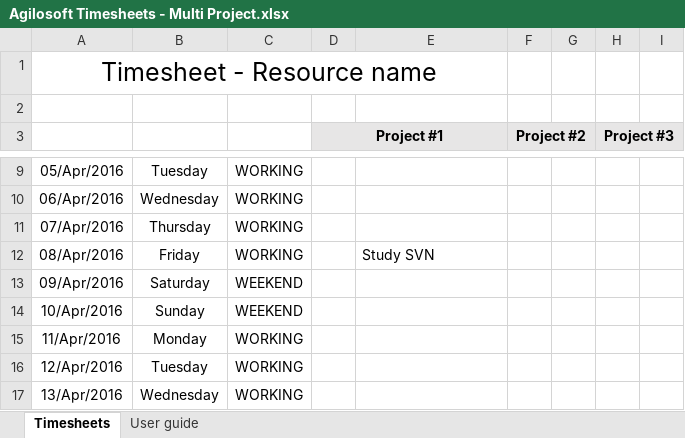
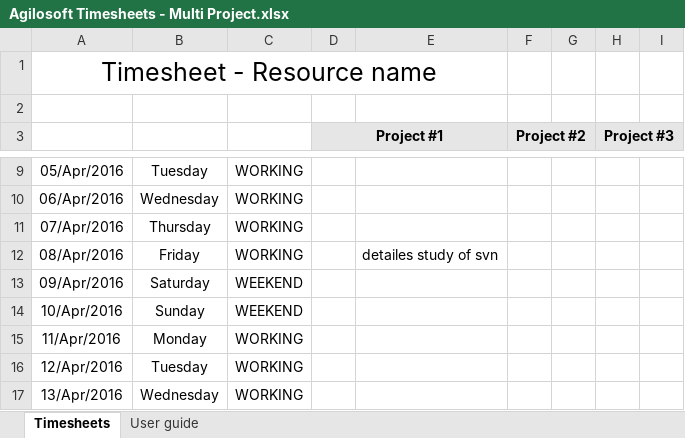
Before and after one commit to asadubit2015/asad1, an Excel workbook: time/Agilosoft Timesheets - Multi Project.xlsx, sheet Timesheets, drawn as a sheet; only a part is shown, gaps mark what is left out; values as stored, in another font and other column widths than the file's, no borders; conditional formats not drawn; the diff names each change by its address in the sheet, - before the commit and + after, or states it on an @@ line.

```diff
--- a/time/Agilosoft Timesheets - Multi Project.xlsx (sheet Timesheets)
+++ b/time/Agilosoft Timesheets - Multi Project.xlsx (sheet Timesheets)
-E12: Study SVN
+E12: detailes study of svn
```
